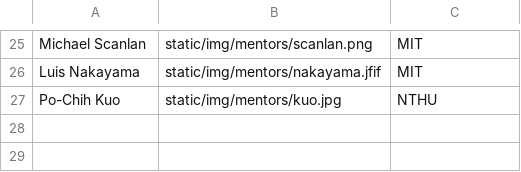
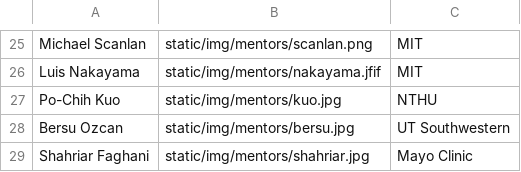
Before and after one commit to Emory-HITI/emory-hiti.github.io, a CSV file: data/mentors.csv, drawn as a sheet; only a part is shown, gaps mark what is left out.

Commit message:
added mentors

```diff
--- a/data/mentors.csv
+++ b/data/mentors.csv
@@ -27 +27,3 @@ Luis Nakayama,static/img/mentors/nakayama.jfif,MIT
 Po-Chih Kuo,static/img/mentors/kuo.jpg,NTHU
+Bersu Ozcan,static/img/mentors/bersu.jpg,UT Southwestern
+Shahriar Faghani,static/img/mentors/shahriar.jpg,Mayo Clinic
```
Also changed, not shown: 3 other files.
